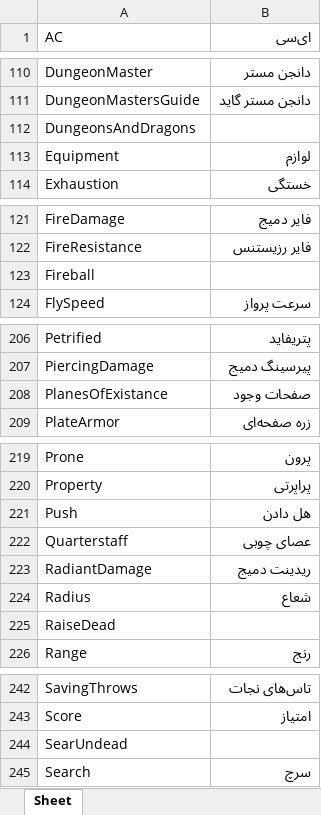
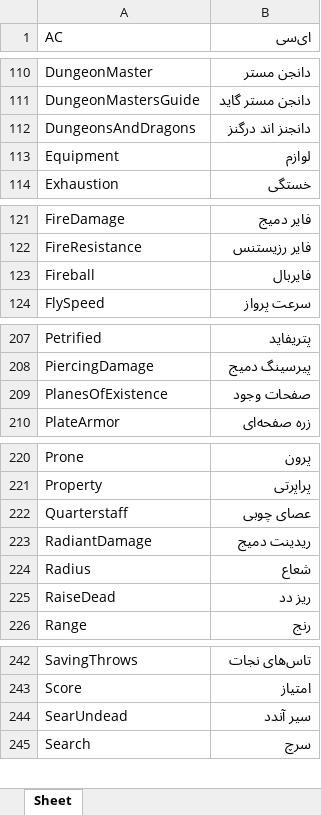
Before and after one commit to amiroo54/PHBTranslation, an Excel workbook: dictionaries/NaturalOne.xlsx, sheet Sheet, drawn as a sheet; only a part is shown, gaps mark what is left out; values as stored, in another font and other column widths than the file's, no borders; addresses are those after the commit; the diff covers the shown part only; the diff names each change by its address in the sheet, - before the commit and + after, or states it on an @@ line.

```diff
--- a/dictionaries/NaturalOne.xlsx (sheet Sheet)
+++ b/dictionaries/NaturalOne.xlsx (sheet Sheet)
-B112 (ای‌سی): (empty)
+B112 (ای‌سی): دانجنز اند درگنز
-B123 (ای‌سی): (empty)
+B123 (ای‌سی): فایربال
-A209 (AC): PlanesOfExistance
+A209 (AC): PlanesOfExistence
@@ row 221 moved to row 375: Push @@
-B225 (ای‌سی): (empty)
+B225 (ای‌سی): ریز دد
-B244 (ای‌سی): (empty)
+B244 (ای‌سی): سیر آندد
```
Also changed, not shown: 86 added rows, 2 removed rows, 3 moved rows and 6 edited cells elsewhere in this sheet, 1 other file.
